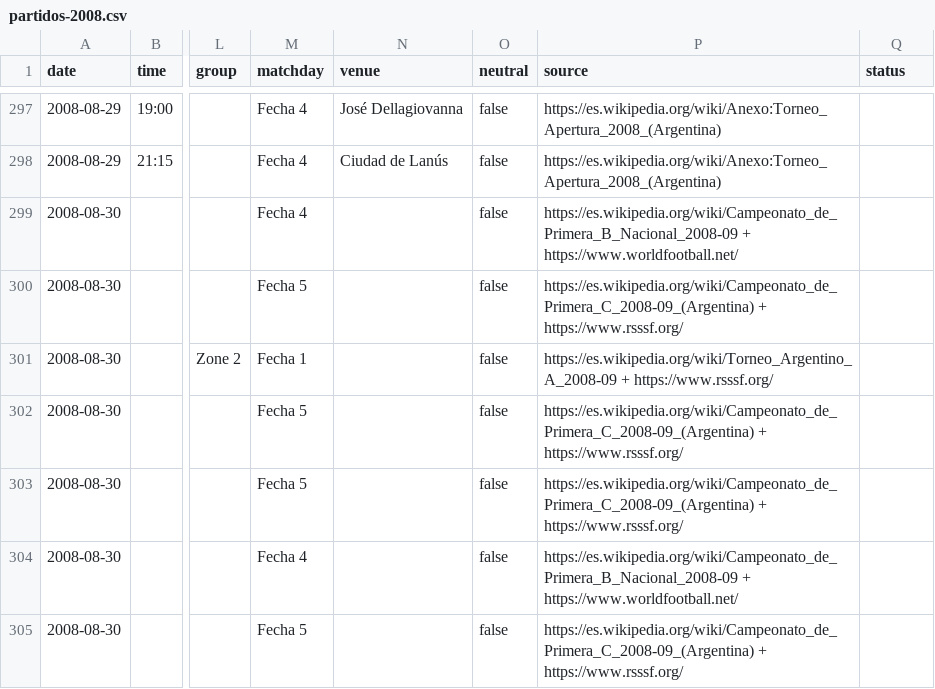
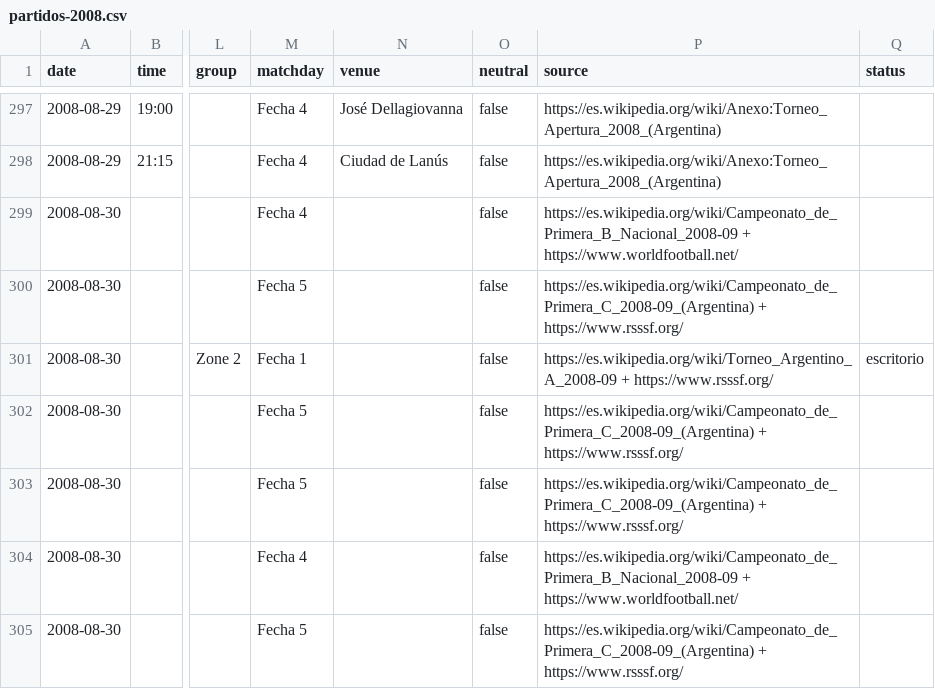
Before and after one commit to rhinoah/futbol-argentino-data, a CSV file: data/partidos-2008.csv, drawn as a sheet; only a part is shown, gaps mark what is left out; the diff names each change by its address in the sheet, - before the commit and + after, or states it on an @@ line.

```diff
--- a/data/partidos-2008.csv
+++ b/data/partidos-2008.csv
-Q301 (status): (empty)
+Q301 (status): escritorio
```
Also changed, not shown: data/partidos-1993.csv, 7 other files.
